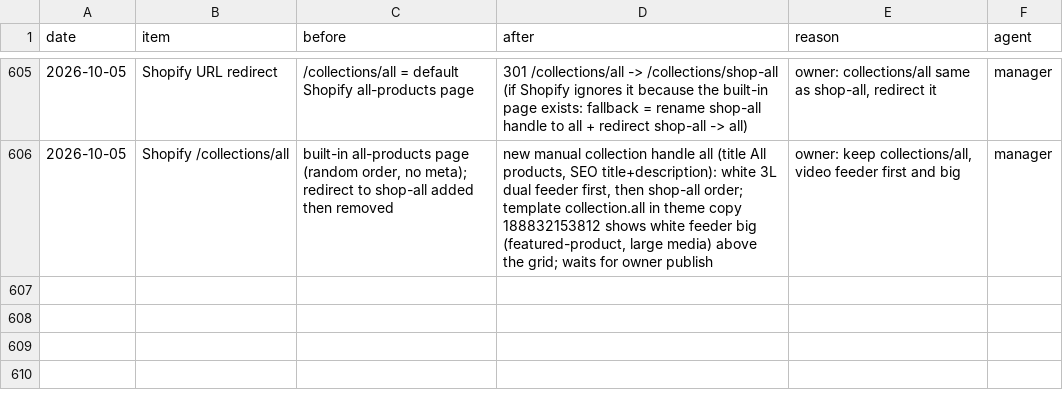
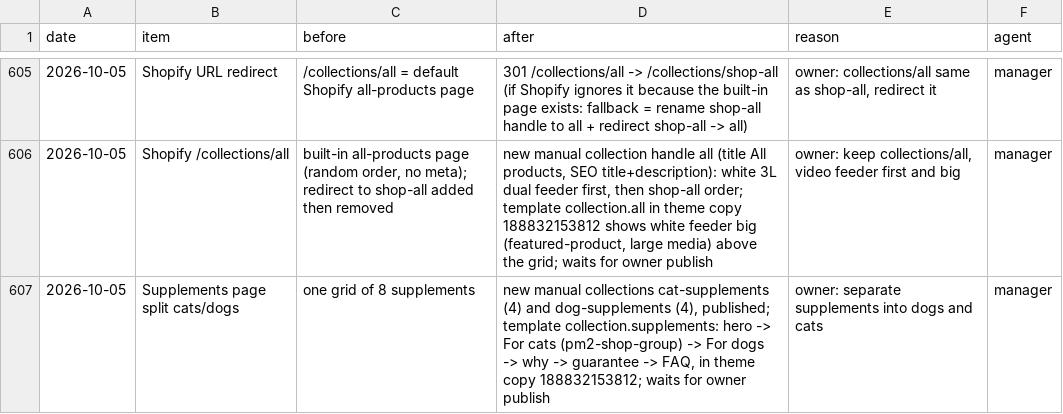
Before and after one commit to matan300106-bit/Pixel-Agents, a CSV file: petme2-ads-agent/changes-log.csv, drawn as a sheet; only a part is shown, gaps mark what is left out; the diff names each change by its address in the sheet, - before the commit and + after, or states it on an @@ line.

```diff
--- a/petme2-ads-agent/changes-log.csv
+++ b/petme2-ads-agent/changes-log.csv
+row 607: 2026-10-05 | Supplements page split cats/dogs | one grid of 8 supplements | new manual collections cat-supplements (4) and dog-supplements (4), published; template collection.supplements: hero -> For cats (pm2-shop-group) -> For dogs -> why -> guarantee -> FAQ, in theme copy 188832153812; waits for owner publish | owner: separate supplements into dogs and cats | manager
```
Also changed, not shown: 1 other file.
